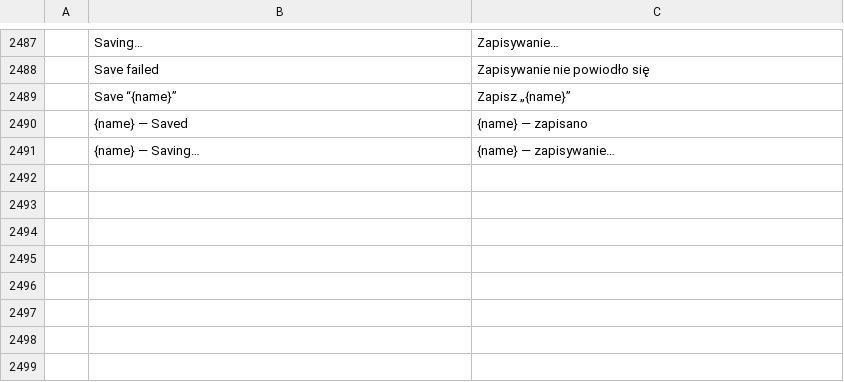
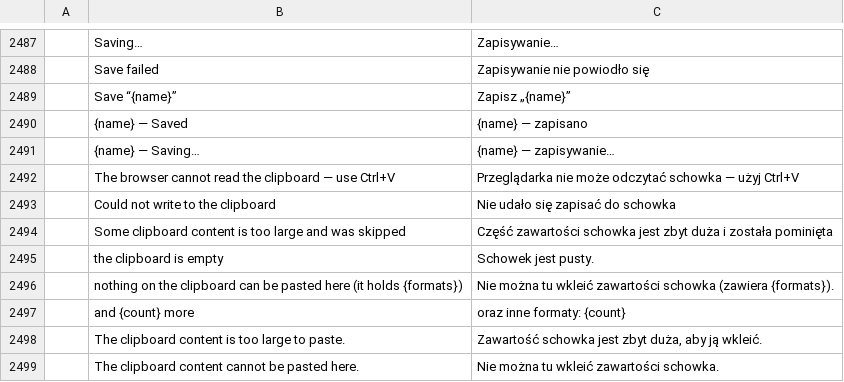
Before and after one commit to tuananhfr/wordcraft, a TSV file: crates/ui-egui/src/i18n/pl.tsv, drawn as a sheet; only a part is shown, gaps mark what is left out; the diff names each change by its address in the sheet, - before the commit and + after, or states it on an @@ line.

Commit message:
Fix clipboard tests, font mapping and catalogs found by the gate

```diff
--- a/crates/ui-egui/src/i18n/pl.tsv
+++ b/crates/ui-egui/src/i18n/pl.tsv
+row 2492:  | The browser cannot read the clipboard — use Ctrl+V | Przeglądarka nie może odczytać schowka — użyj Ctrl+V
+row 2493:  | Could not write to the clipboard | Nie udało się zapisać do schowka
+row 2494:  | Some clipboard content is too large and was skipped | Część zawartości schowka jest zbyt duża i została pominięta
+row 2495:  | the clipboard is empty | Schowek jest pusty.
+row 2496:  | nothing on the clipboard can be pasted here (it holds {formats}) | Nie można tu wkleić zawartości schowka (zawiera {formats}).
+row 2497:  | and {count} more | oraz inne formaty: {count}
+row 2498:  | The clipboard content is too large to paste. | Zawartość schowka jest zbyt duża, aby ją wkleić.
+row 2499:  | The clipboard content cannot be pasted here. | Nie można tu wkleić zawartości schowka.
```
Also changed, not shown: crates/ui-egui/src/i18n/vi.tsv, 4 other files.
